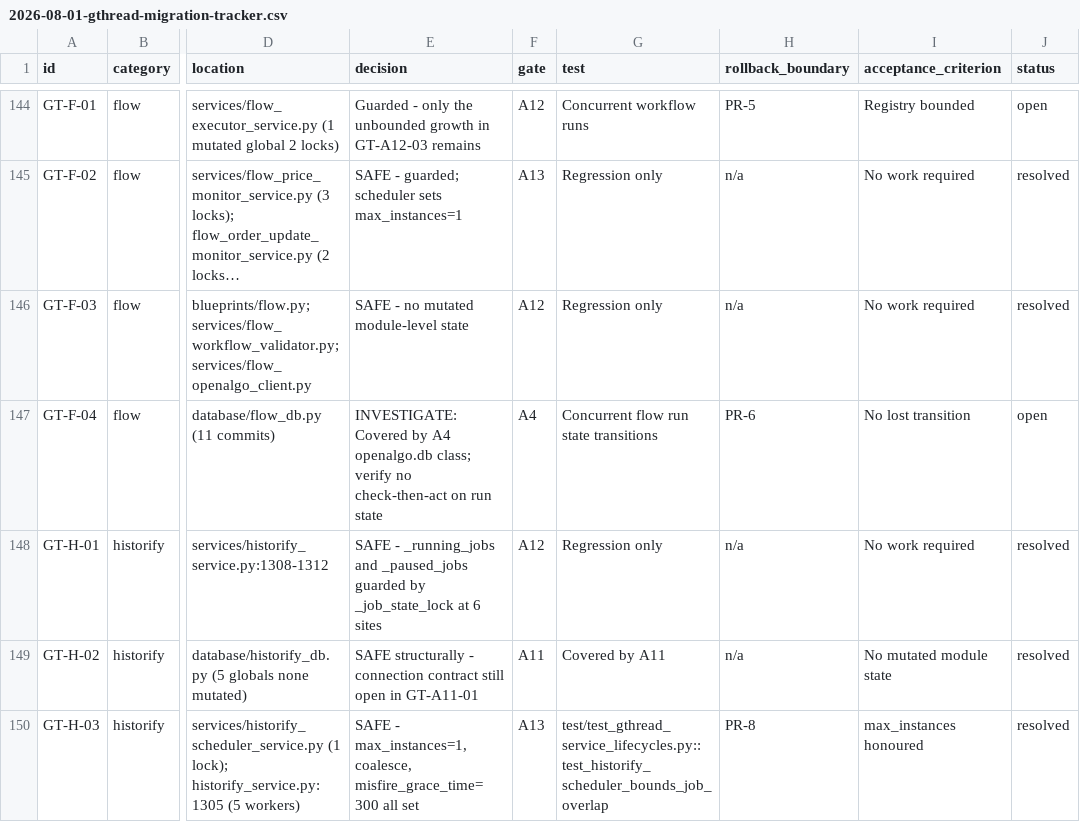
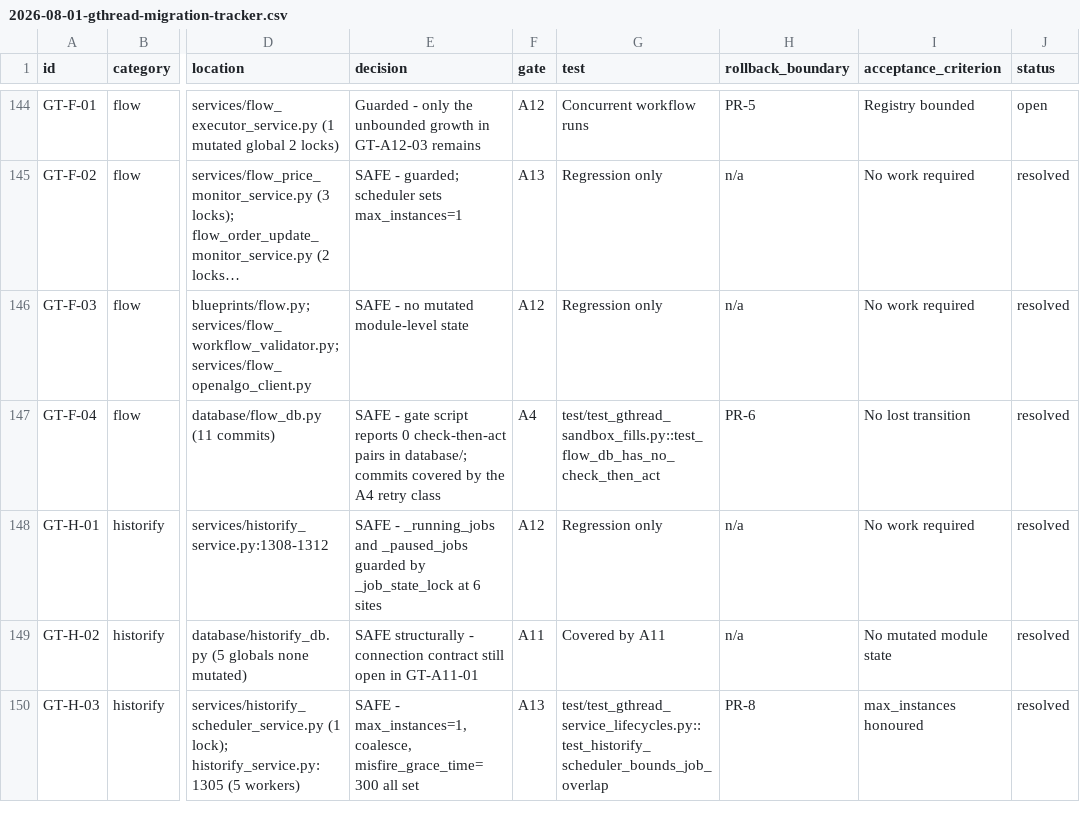
Before and after one commit to marketcalls/openalgo, a CSV file: docs/plans/2026-08-01-gthread-migration-tracker.csv, drawn as a sheet; only a part is shown, gaps mark what is left out; long unchanged cells end in …; the diff covers the shown part only; the diff names each change by its address in the sheet, - before the commit and + after, or states it on an @@ line.

```diff
--- a/docs/plans/2026-08-01-gthread-migration-tracker.csv
+++ b/docs/plans/2026-08-01-gthread-migration-tracker.csv
-E147 (decision): INVESTIGATE: Covered by A4 openalgo.db class; verify no check-then-act on run state
+E147 (decision): SAFE - gate script reports 0 check-then-act pairs in database/; commits covered by the A4 retry class
-G147 (test): Concurrent flow run state transitions
+G147 (test): test/test_gthread_sandbox_fills.py::test_flow_db_has_no_check_then_act
-J147 (status): open
+J147 (status): resolved
```
Also changed, not shown: 16 edited cells elsewhere in this file, 5 other files.
